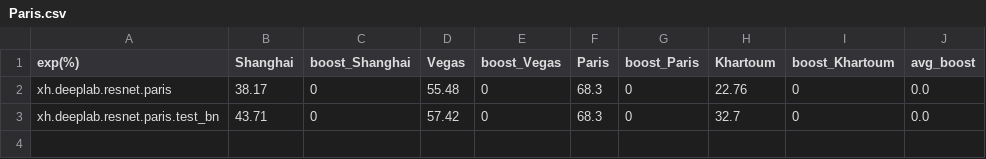
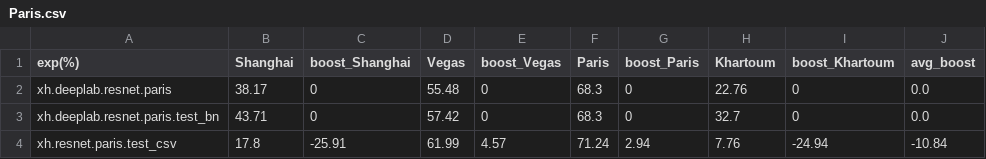
Before and after one commit to Oliver-ss/Domain_Adaptation, a CSV file: results/resnet/Paris.csv, drawn as a sheet.

Commit message:
test push result

```diff
--- a/results/resnet/Paris.csv
+++ b/results/resnet/Paris.csv
@@ -3 +3,2 @@ xh.deeplab.resnet.paris,38.17,0,55.48,0,68.3,0,22.76,0,0.0
 xh.deeplab.resnet.paris.test_bn,43.71,0,57.42,0,68.3,0,32.7,0,0.0
+xh.resnet.paris.test_csv,17.8,-25.91,61.99,4.57,71.24,2.94,7.76,-24.94,-10.84
```
